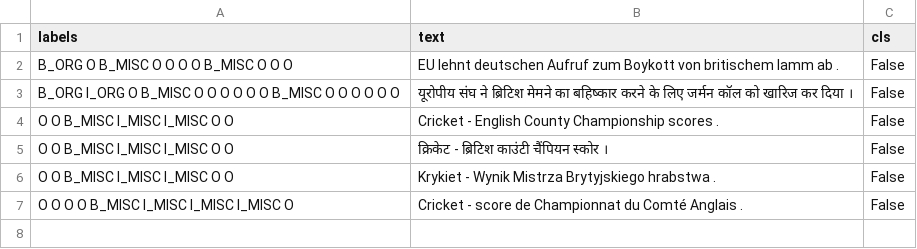
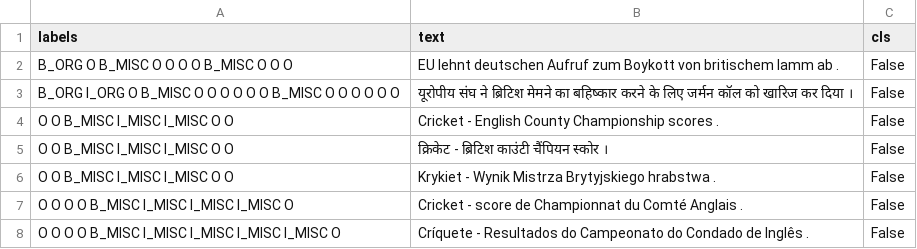
Before and after one commit to patelrajnath/multilingual_ner, a CSV file: multilingual.test.csv, drawn as a sheet; the diff names each change by its address in the sheet, - before the commit and + after, or states it on an @@ line.

Commit message:
Add multilingual test data.

```diff
--- a/multilingual.test.csv
+++ b/multilingual.test.csv
+row 8: O O O O B_MISC I_MISC I_MISC I_MISC I_MISC O | Críquete - Resultados do Campeonato do Condado de Inglês . | False
```
